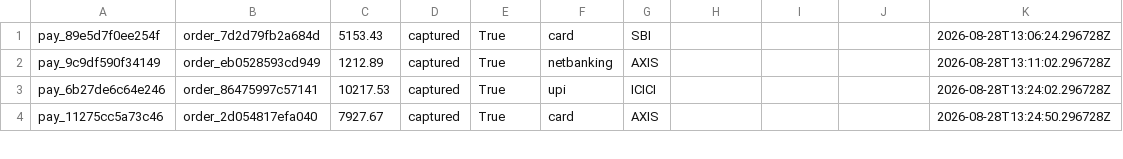
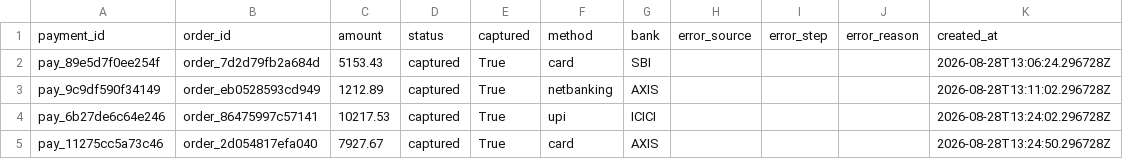
Before and after one commit to IRX358/razorrecover, a CSV file: docs n ss/test_data/custom_transactions.csv, drawn as a sheet; only a part is shown.

```diff
--- a/docs n ss/test_data/custom_transactions.csv
+++ b/docs n ss/test_data/custom_transactions.csv
@@ -1 +1,2 @@
+payment_id,order_id,amount,status,captured,method,bank,error_source,error_step,error_reason,created_at
 pay_89e5d7f0ee254f,order_7d2d79fb2a684d,5153.43,captured,True,card,SBI,,,,2026-08-28T13:06:24.296728Z
```
Also changed, not shown: 9 other files.
